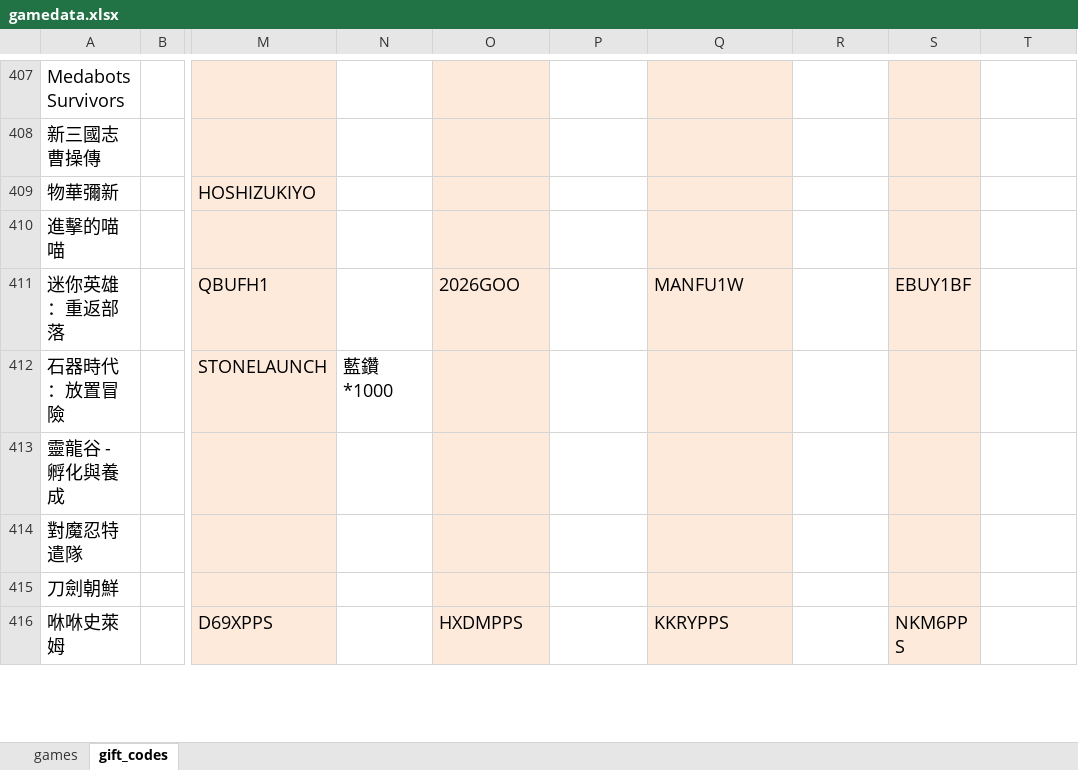
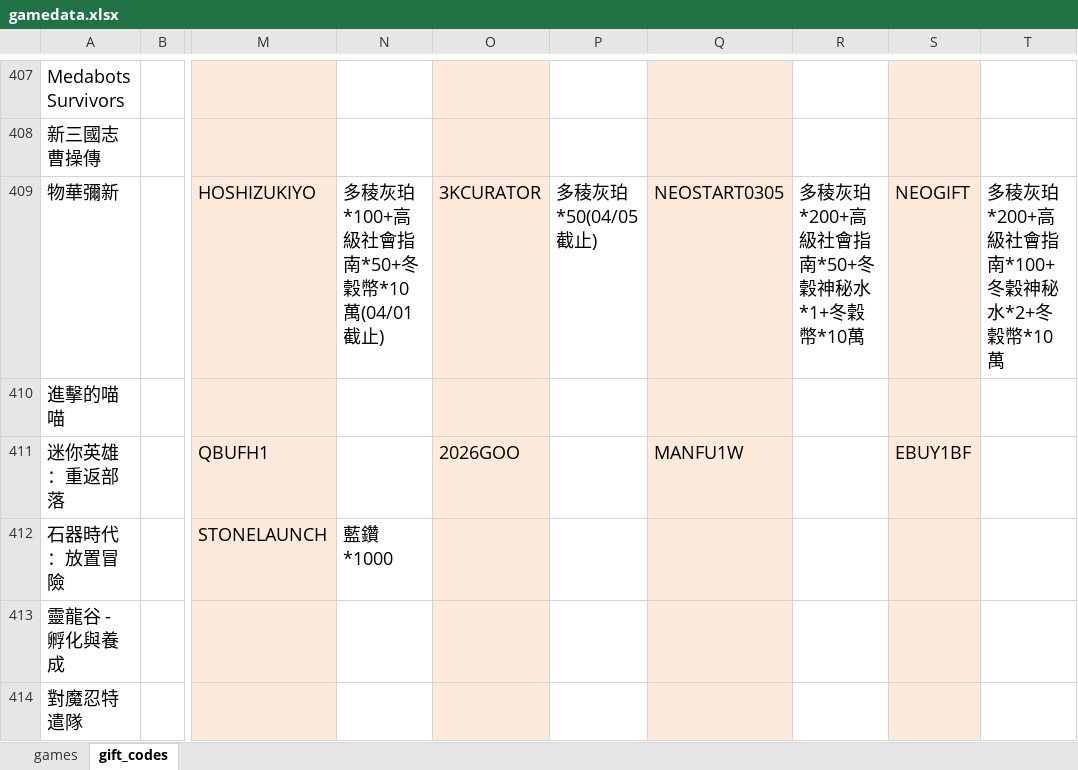
Before and after one commit to diva3322/SSBuy-web, an Excel workbook: detail_giftcode/data/gamedata.xlsx, sheet gift_codes, drawn as a sheet; only a part is shown, gaps mark what is left out; the shorter side is filled out with more unchanged rows; values as stored, in another font and other column widths than the file's, no borders; the diff names each change by its address in the sheet, - before the commit and + after, or states it on an @@ line.

```diff
--- a/detail_giftcode/data/gamedata.xlsx (sheet gift_codes)
+++ b/detail_giftcode/data/gamedata.xlsx (sheet gift_codes)
-N409: (empty)
+N409: 多稜灰珀*100+高級社會指南*50+冬穀幣*10萬(04/01截止)
-O409: (empty)
+O409: 3KCURATOR
-P409: (empty)
+P409: 多稜灰珀*50(04/05截止)
-Q409: (empty)
+Q409: NEOSTART0305
-R409: (empty)
+R409: 多稜灰珀*200+高級社會指南*50+冬穀神秘水*1+冬穀幣*10萬
-S409: (empty)
+S409: NEOGIFT
-T409: (empty)
+T409: 多稜灰珀*200+高級社會指南*100+冬穀神秘水*2+冬穀幣*10萬
```
Also changed, not shown: 2 other files.
